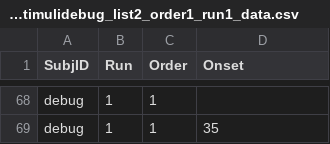
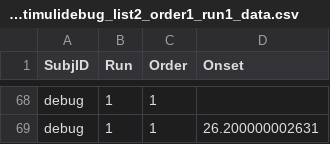
Before and after one commit to mekline/AgentPatientStimuli, a CSV file: AgentPatient/data/AgentPatientStimulidebug_list2_order1_run1_data.csv, drawn as a sheet; only a part is shown, gaps mark what is left out; the diff covers the shown part only; the diff names each change by its address in the sheet, - before the commit and + after, or states it on an @@ line.

```diff
--- a/AgentPatient/data/AgentPatientStimulidebug_list2_order1_run1_data.csv
+++ b/AgentPatient/data/AgentPatientStimulidebug_list2_order1_run1_data.csv
-D69 (Onset): 35
+D69 (Onset): 26.200000002631
```
Also changed, not shown: 23 edited cells elsewhere in this file, 7 other files.
